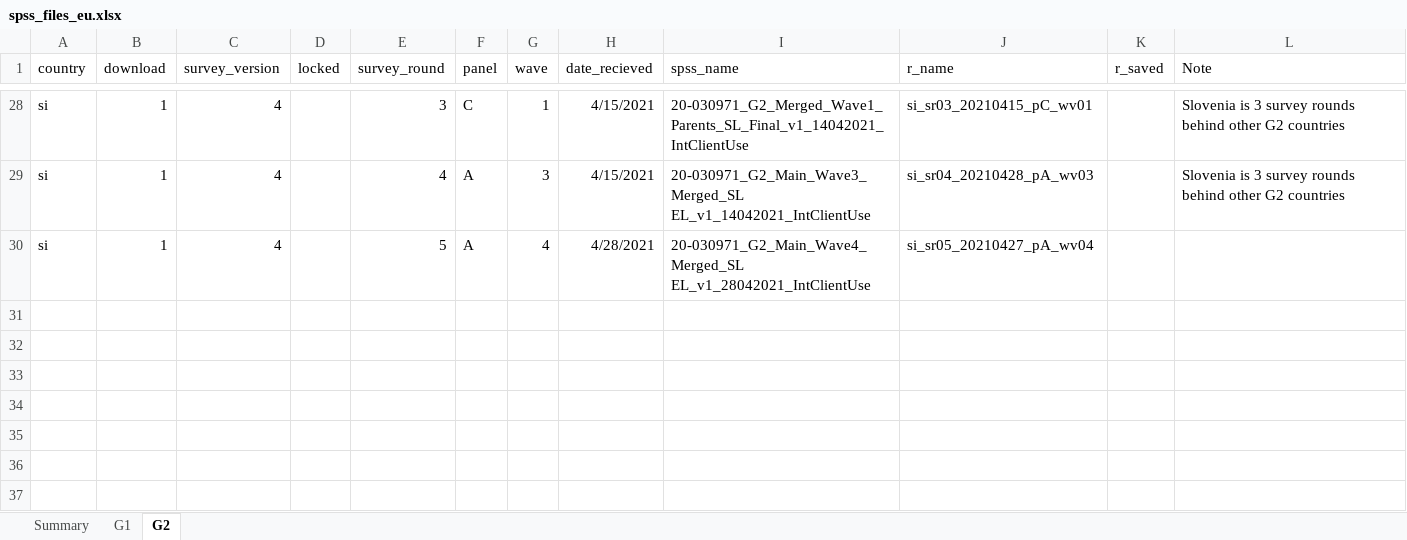
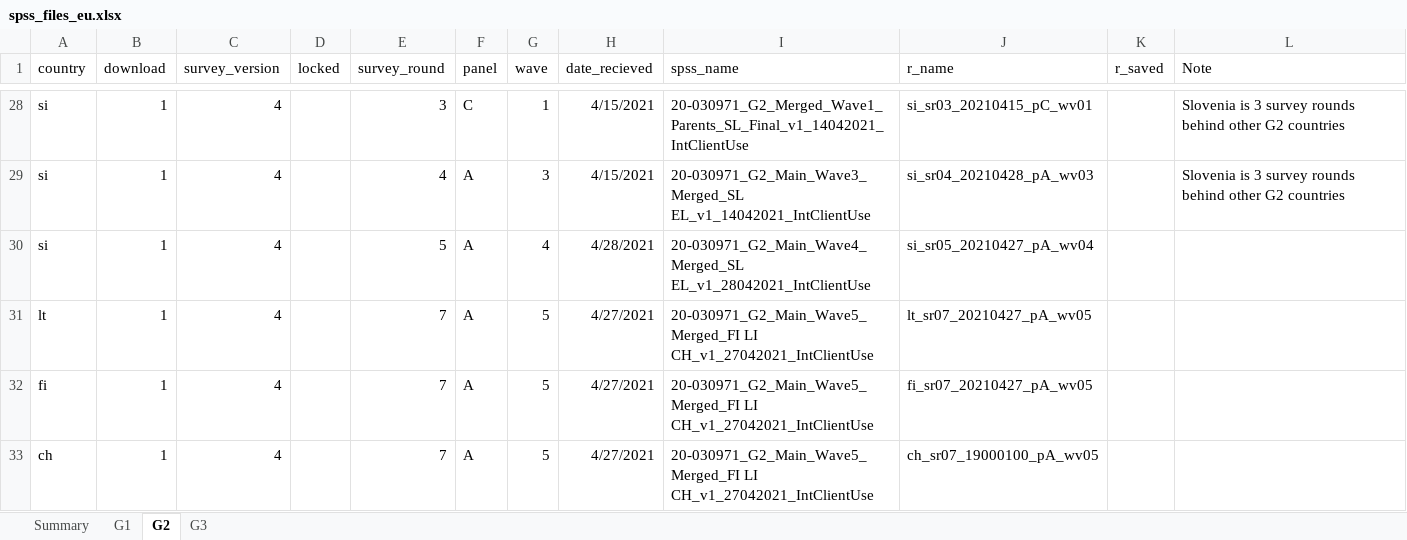
Before and after one commit to jarvisc1/comix_data_clean, an Excel workbook: data/spss_files_eu.xlsx, sheet G2, drawn as a sheet; only a part is shown, gaps mark what is left out; values as stored, in another font and other column widths than the file's, no borders; the diff covers the shown part only; the diff names each change by its address in the sheet, - before the commit and + after, or states it on an @@ line.

```diff
--- a/data/spss_files_eu.xlsx (sheet G2)
+++ b/data/spss_files_eu.xlsx (sheet G2)
+sheet tab: G3
@@ row 31 unhidden: lt | 1 | 4 |  | 7 | A | 5 | 4/27/2021 | 20-030971_G2_Main_Wave5_Merged_FI LI CH_v1_27042021_IntClientUse | lt_sr07_20210427_pA_wv05 @@
@@ row 32 unhidden: fi | 1 | 4 |  | 7 | A | 5 | 4/27/2021 | 20-030971_G2_Main_Wave5_Merged_FI LI CH_v1_27042021_IntClientUse | fi_sr07_20210427_pA_wv05 @@
@@ row 33 unhidden: ch | 1 | 4 |  | 7 | A | 5 | 4/27/2021 | 20-030971_G2_Main_Wave5_Merged_FI LI CH_v1_27042021_IntClientUse | ch_sr07_19000100_pA_wv05 @@
```
Also changed, not shown: 18 hidden or unhidden rows elsewhere in this sheet, 1 other file.
